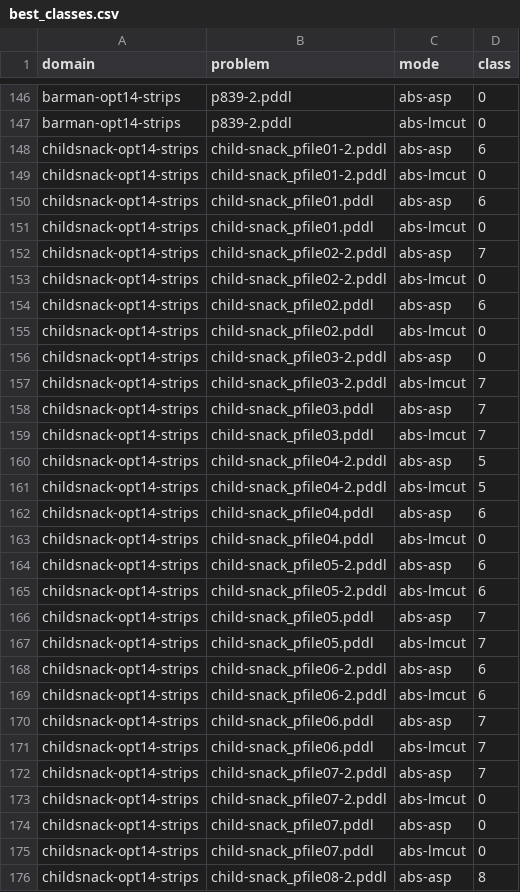
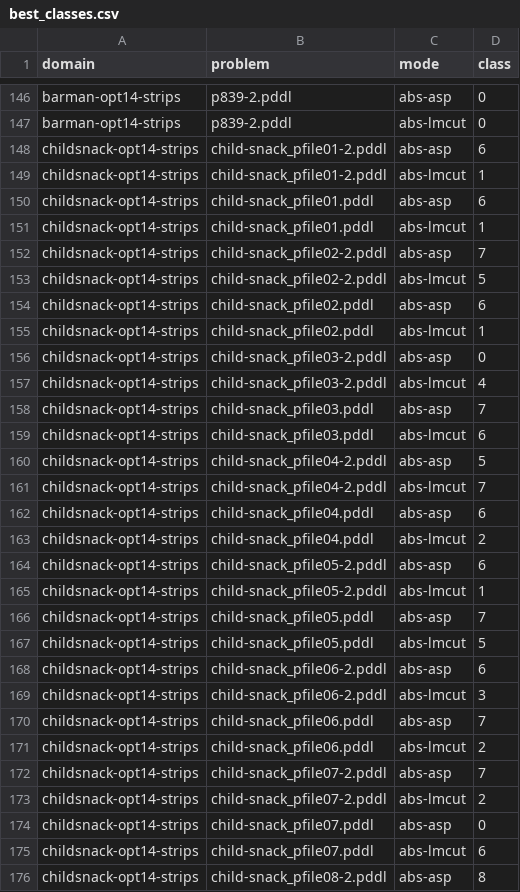
Before and after one commit to tempate/Abstract-Planning-Framework, a CSV file: experiments/ipc/opt/symmetries/best_classes.csv, drawn as a sheet; only a part is shown, gaps mark what is left out; the diff covers the shown part only.

```diff
--- a/experiments/ipc/opt/symmetries/best_classes.csv
+++ b/experiments/ipc/opt/symmetries/best_classes.csv
@@ -148,29 +148,29 @@ barman-opt14-strips,p839-2.pddl,abs-lmcut,0
 childsnack-opt14-strips,child-snack_pfile01-2.pddl,abs-asp,6
-childsnack-opt14-strips,child-snack_pfile01-2.pddl,abs-lmcut,0
+childsnack-opt14-strips,child-snack_pfile01-2.pddl,abs-lmcut,1
 childsnack-opt14-strips,child-snack_pfile01.pddl,abs-asp,6
-childsnack-opt14-strips,child-snack_pfile01.pddl,abs-lmcut,0
+childsnack-opt14-strips,child-snack_pfile01.pddl,abs-lmcut,1
 childsnack-opt14-strips,child-snack_pfile02-2.pddl,abs-asp,7
-childsnack-opt14-strips,child-snack_pfile02-2.pddl,abs-lmcut,0
+childsnack-opt14-strips,child-snack_pfile02-2.pddl,abs-lmcut,5
 childsnack-opt14-strips,child-snack_pfile02.pddl,abs-asp,6
-childsnack-opt14-strips,child-snack_pfile02.pddl,abs-lmcut,0
+childsnack-opt14-strips,child-snack_pfile02.pddl,abs-lmcut,1
 childsnack-opt14-strips,child-snack_pfile03-2.pddl,abs-asp,0
-childsnack-opt14-strips,child-snack_pfile03-2.pddl,abs-lmcut,7
+childsnack-opt14-strips,child-snack_pfile03-2.pddl,abs-lmcut,4
 childsnack-opt14-strips,child-snack_pfile03.pddl,abs-asp,7
-childsnack-opt14-strips,child-snack_pfile03.pddl,abs-lmcut,7
+childsnack-opt14-strips,child-snack_pfile03.pddl,abs-lmcut,6
 childsnack-opt14-strips,child-snack_pfile04-2.pddl,abs-asp,5
-childsnack-opt14-strips,child-snack_pfile04-2.pddl,abs-lmcut,5
+childsnack-opt14-strips,child-snack_pfile04-2.pddl,abs-lmcut,7
 childsnack-opt14-strips,child-snack_pfile04.pddl,abs-asp,6
-childsnack-opt14-strips,child-snack_pfile04.pddl,abs-lmcut,0
+childsnack-opt14-strips,child-snack_pfile04.pddl,abs-lmcut,2
 childsnack-opt14-strips,child-snack_pfile05-2.pddl,abs-asp,6
-childsnack-opt14-strips,child-snack_pfile05-2.pddl,abs-lmcut,6
+childsnack-opt14-strips,child-snack_pfile05-2.pddl,abs-lmcut,1
 childsnack-opt14-strips,child-snack_pfile05.pddl,abs-asp,7
-childsnack-opt14-strips,child-snack_pfile05.pddl,abs-lmcut,7
+childsnack-opt14-strips,child-snack_pfile05.pddl,abs-lmcut,5
 childsnack-opt14-strips,child-snack_pfile06-2.pddl,abs-asp,6
-childsnack-opt14-strips,child-snack_pfile06-2.pddl,abs-lmcut,6
+childsnack-opt14-strips,child-snack_pfile06-2.pddl,abs-lmcut,3
 childsnack-opt14-strips,child-snack_pfile06.pddl,abs-asp,7
-childsnack-opt14-strips,child-snack_pfile06.pddl,abs-lmcut,7
+childsnack-opt14-strips,child-snack_pfile06.pddl,abs-lmcut,2
 childsnack-opt14-strips,child-snack_pfile07-2.pddl,abs-asp,7
-childsnack-opt14-strips,child-snack_pfile07-2.pddl,abs-lmcut,0
+childsnack-opt14-strips,child-snack_pfile07-2.pddl,abs-lmcut,2
 childsnack-opt14-strips,child-snack_pfile07.pddl,abs-asp,0
-childsnack-opt14-strips,child-snack_pfile07.pddl,abs-lmcut,0
+childsnack-opt14-strips,child-snack_pfile07.pddl,abs-lmcut,6
 childsnack-opt14-strips,child-snack_pfile08-2.pddl,abs-asp,8
```
Also changed, not shown: 22 edited cells elsewhere in this file, experiments/ipc/sat/resources/results.csv, experiments/ipc/unsat/scaled/results.csv, 10 other files.
